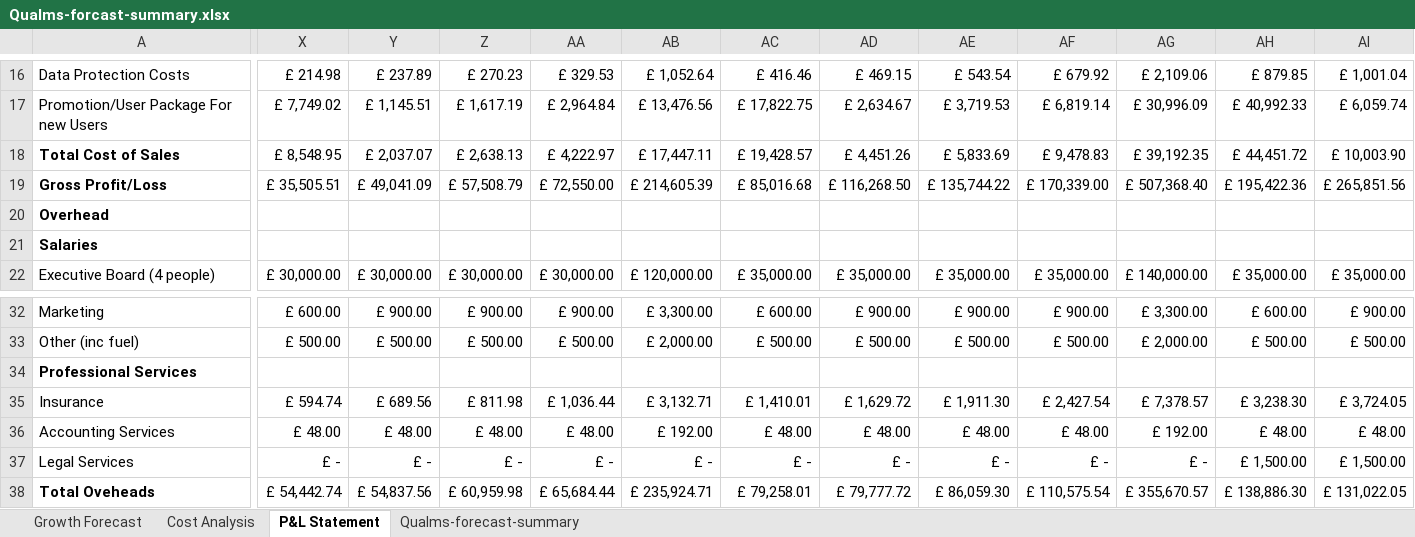
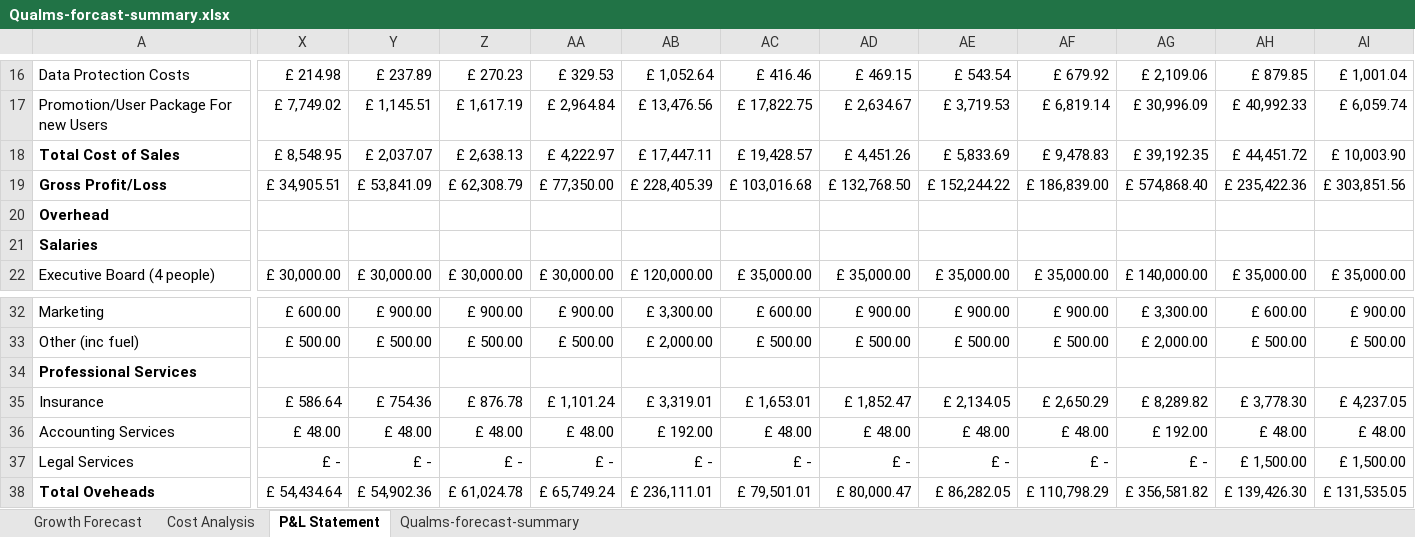
Before and after one commit to mattzcarey/qualms, an Excel workbook: client/public/Qualms-forcast-summary.xlsx, sheet P&L Statement, drawn as a sheet; only a part is shown, gaps mark what is left out; values as stored, in another font and other column widths than the file's, no borders; table styles not drawn; the diff covers the shown part only; the diff names each change by its address in the sheet, - before the commit and + after, or states it on an @@ line.

```diff
--- a/client/public/Qualms-forcast-summary.xlsx (sheet P&L Statement)
+++ b/client/public/Qualms-forcast-summary.xlsx (sheet P&L Statement)
-X19: £ 35,505.51
+X19: £ 34,905.51
-Y19: £ 49,041.09
+Y19: £ 53,841.09
-Z19: £ 57,508.79
+Z19: £ 62,308.79
-AA19: £ 72,550.00
+AA19: £ 77,350.00
-AB19: £ 214,605.39
+AB19: £ 228,405.39
-AC19: £ 85,016.68
+AC19: £ 103,016.68
-AD19: £ 116,268.50
+AD19: £ 132,768.50
-AE19: £ 135,744.22
+AE19: £ 152,244.22
-AF19: £ 170,339.00
+AF19: £ 186,839.00
-AG19: £ 507,368.40
+AG19: £ 574,868.40
-AH19: £ 195,422.36
+AH19: £ 235,422.36
-AI19: £ 265,851.56
+AI19: £ 303,851.56
-X35: £ 594.74
+X35: £ 586.64
-Y35: £ 689.56
+Y35: £ 754.36
-Z35: £ 811.98
+Z35: £ 876.78
-AA35: £ 1,036.44
+AA35: £ 1,101.24
-AB35: £ 3,132.71
+AB35: £ 3,319.01
-AC35: £ 1,410.01
+AC35: £ 1,653.01
-AD35: £ 1,629.72
+AD35: £ 1,852.47
-AE35: £ 1,911.30
+AE35: £ 2,134.05
-AF35: £ 2,427.54
+AF35: £ 2,650.29
-AG35: £ 7,378.57
+AG35: £ 8,289.82
-AH35: £ 3,238.30
+AH35: £ 3,778.30
-AI35: £ 3,724.05
+AI35: £ 4,237.05
-X38: £ 54,442.74
+X38: £ 54,434.64
-Y38: £ 54,837.56
+Y38: £ 54,902.36
-Z38: £ 60,959.98
+Z38: £ 61,024.78
-AA38: £ 65,684.44
+AA38: £ 65,749.24
-AB38: £ 235,924.71
+AB38: £ 236,111.01
-AC38: £ 79,258.01
+AC38: £ 79,501.01
-AD38: £ 79,777.72
+AD38: £ 80,000.47
-AE38: £ 86,059.30
+AE38: £ 86,282.05
-AF38: £ 110,575.54
+AF38: £ 110,798.29
-AG38: £ 355,670.57
+AG38: £ 356,581.82
-AH38: £ 138,886.30
+AH38: £ 139,426.30
-AI38: £ 131,022.05
+AI38: £ 131,535.05
```
Also changed, not shown: 3 added rows, 3 removed rows and 109 edited cells elsewhere in this sheet, sheet Growth Forecast, sheet Qualms-forecast-summary, sheet Cost Analysis, charts or pictures, 2 other files.
